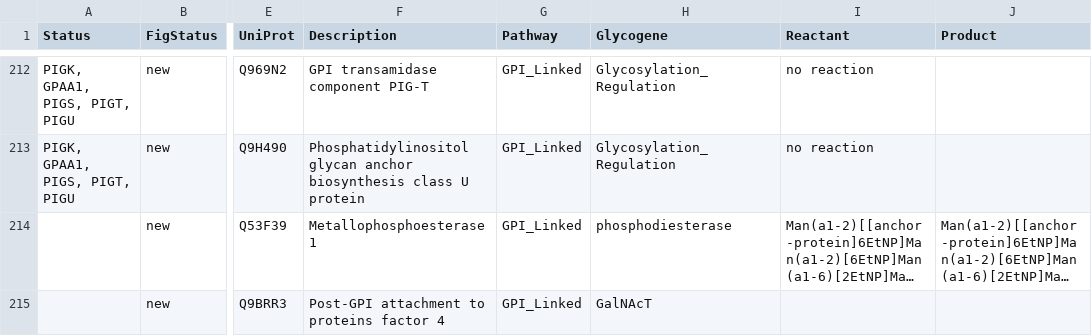
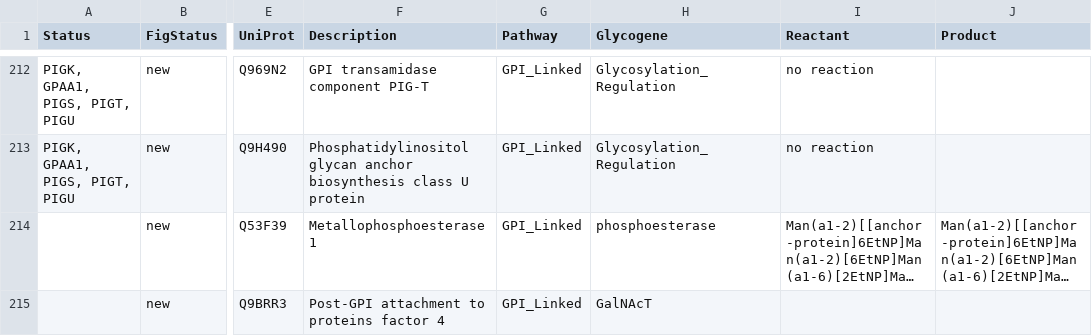
Before and after one commit to neel-lab/GlycoEnzOnto, a TSV file: finishedGlycogenes.tsv, drawn as a sheet; only a part is shown, gaps mark what is left out; long unchanged cells end in …; the diff covers the shown part only; the diff names each change by its address in the sheet, - before the commit and + after, or states it on an @@ line.

Commit message:
Added B4GALT1 to the "POFUT1 Type" pathway, made edits to glycogene classifications

```diff
--- a/finishedGlycogenes.tsv
+++ b/finishedGlycogenes.tsv
-H214 (Glycogene): phosphodiesterase
+H214 (Glycogene): phosphoesterase
```
Also changed, not shown: 3 added rows, 3 removed rows and 16 edited cells elsewhere in this file.
